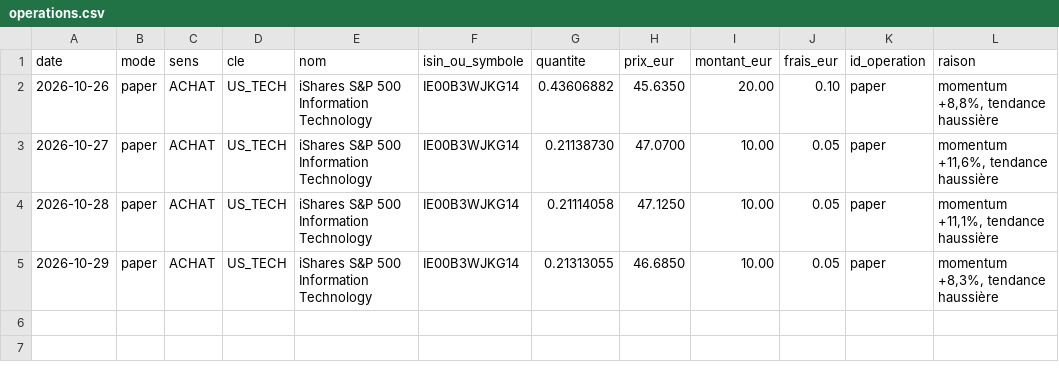
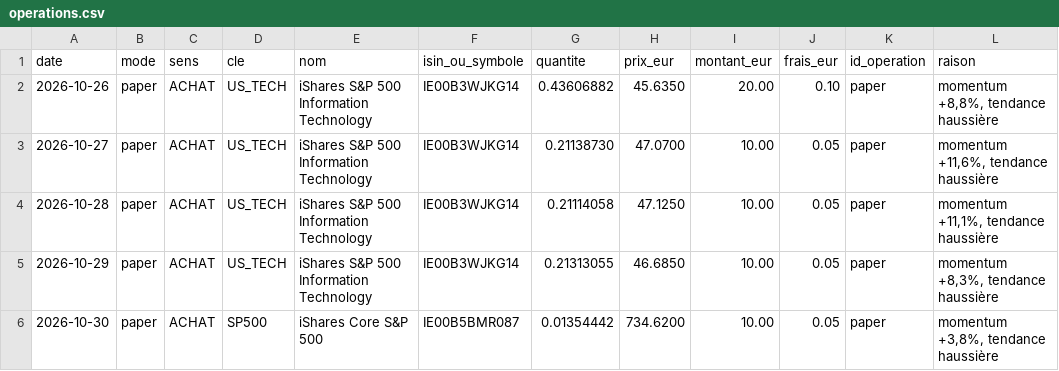
Before and after one commit to KarlFerdinand/bitpanda-pilote, a CSV file: journal/paper/operations.csv, drawn as a sheet; the diff names each change by its address in the sheet, - before the commit and + after, or states it on an @@ line.

```diff
--- a/journal/paper/operations.csv
+++ b/journal/paper/operations.csv
+row 6: 2026-10-30 | paper | ACHAT | SP500 | iShares Core S&P 500 | IE00B5BMR087 | 0.01354442 | 734.6200 | 10.00 | 0.05 | paper | momentum +3,8%, tendance haussière
```
Also changed, not shown: 5 other files.
